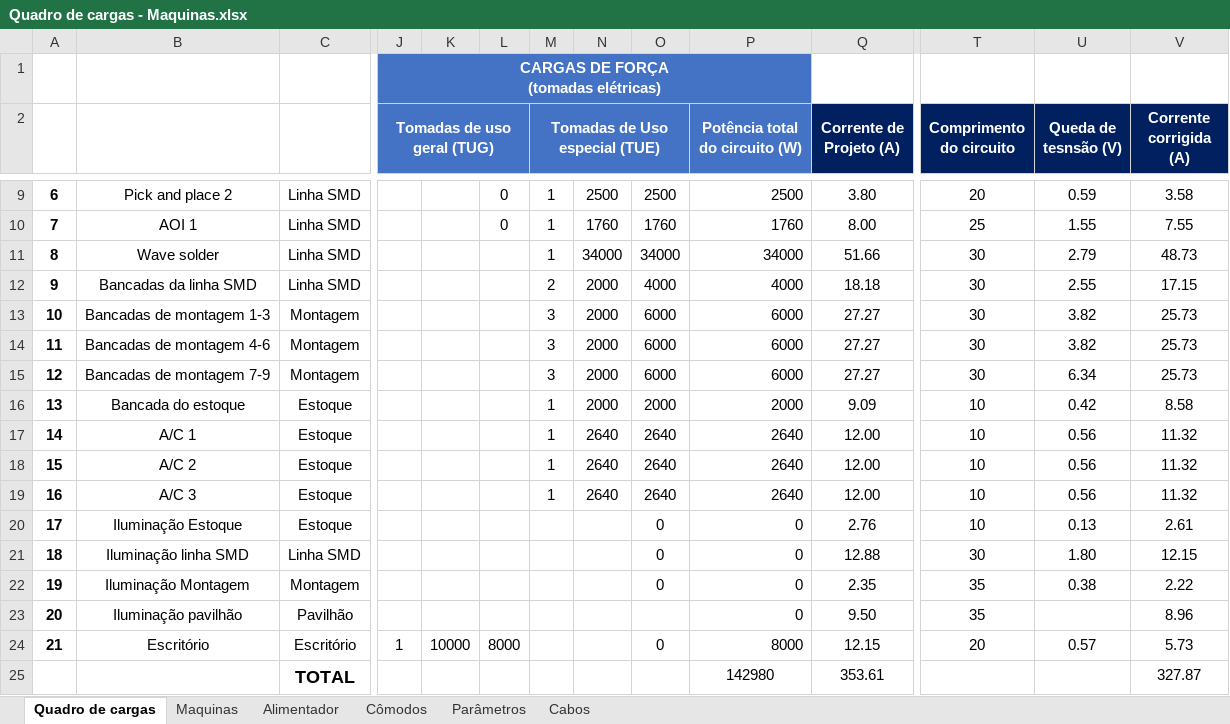
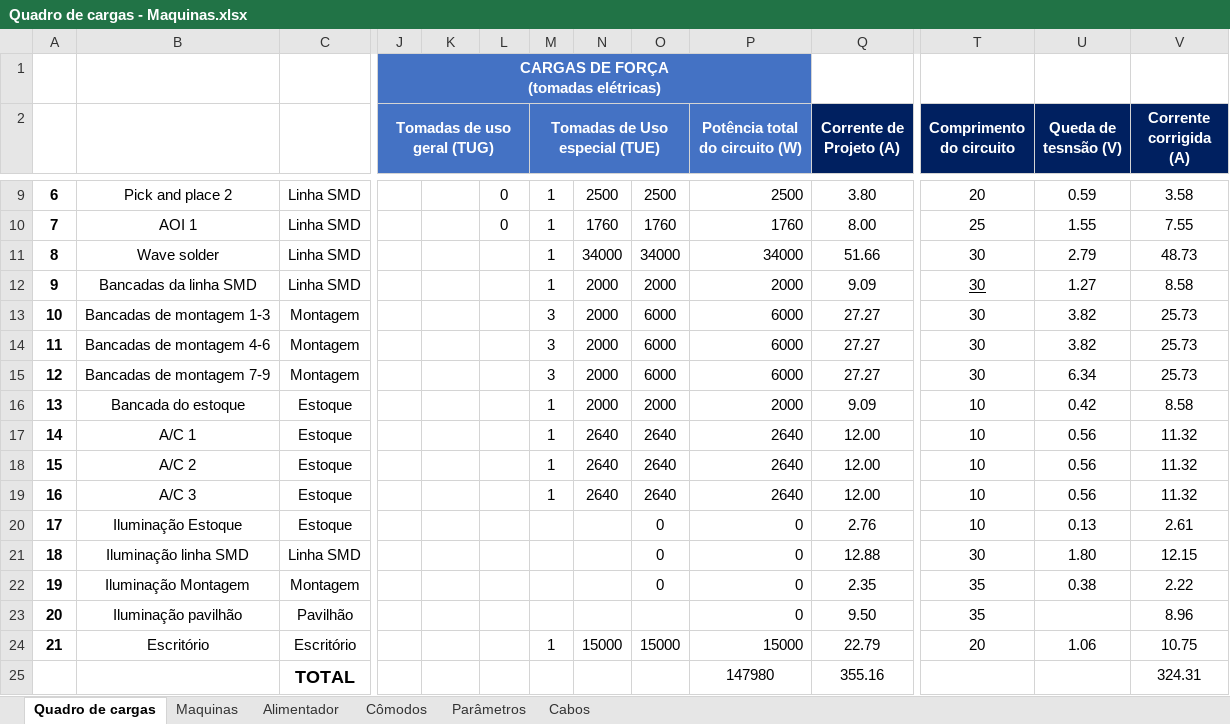
Before and after one commit to GiovaniCauzzi/UCS_Projeto_Instala-es_Industriais, an Excel workbook: Quadro de cargas - Maquinas.xlsx, sheet Quadro de cargas, drawn as a sheet; only a part is shown, gaps mark what is left out; values as stored, in another font and other column widths than the file's, no borders; removed rows and columns are numbered as before the commit, all else as after; rows hold the shown columns only; the diff names each change by its address in the sheet, - before the commit and + after, or states it on an @@ line.

```diff
--- a/Quadro de cargas - Maquinas.xlsx (sheet Quadro de cargas)
+++ b/Quadro de cargas - Maquinas.xlsx (sheet Quadro de cargas)
-M12 (Tomadas de Uso especial (TUE)): 2
+M12 (Tomadas de Uso especial (TUE)): 1
-O12: 4000
+O12: 2000
-P12 (Potência total do circuito (W)): 4000
+P12 (Potência total do circuito (W)): 2000
-Q12 (Corrente de Projeto (A)): 18.18
+Q12 (Corrente de Projeto (A)): 9.09
-T12 underline: off
+T12 underline: on
-U12 (Queda de tesnsão (V)): 2.55
+U12 (Queda de tesnsão (V)): 1.27
-V12 (Corrente corrigida (A)): 17.15
+V12 (Corrente corrigida (A)): 8.58
-J24 (Tomadas de uso geral (TUG)): 1
+J24 (Tomadas de uso geral (TUG)): (empty)
-K24: 10000
+K24: (empty)
-L24: 8000
+L24: (empty)
-M24 (Tomadas de Uso especial (TUE)): (empty)
+M24 (Tomadas de Uso especial (TUE)): 1
-N24: (empty)
+N24: 15000
-O24: 0
+O24: 15000
-P24 (Potência total do circuito (W)): 8000
+P24 (Potência total do circuito (W)): 15000
-Q24 (Corrente de Projeto (A)): 12.15
+Q24 (Corrente de Projeto (A)): 22.79
-U24 (Queda de tesnsão (V)): 0.57
+U24 (Queda de tesnsão (V)): 1.06
-V24 (Corrente corrigida (A)): 5.73
+V24 (Corrente corrigida (A)): 10.75
-row 25:  |  | TOTAL |  |  |  |  |  |  | 142980 | 353.61 |  |  | 327.87
+row 25:  |  | TOTAL |  |  |  |  |  |  | 147980 | 355.16 |  |  | 324.31
```
Also changed, not shown: 17 other files.
